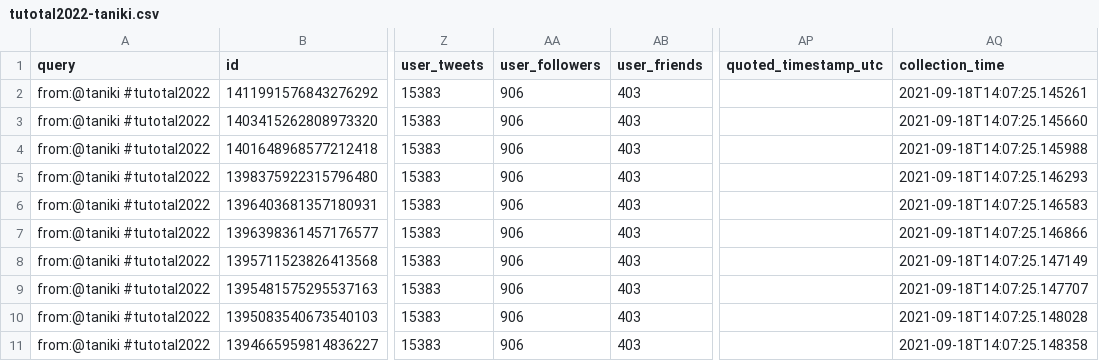
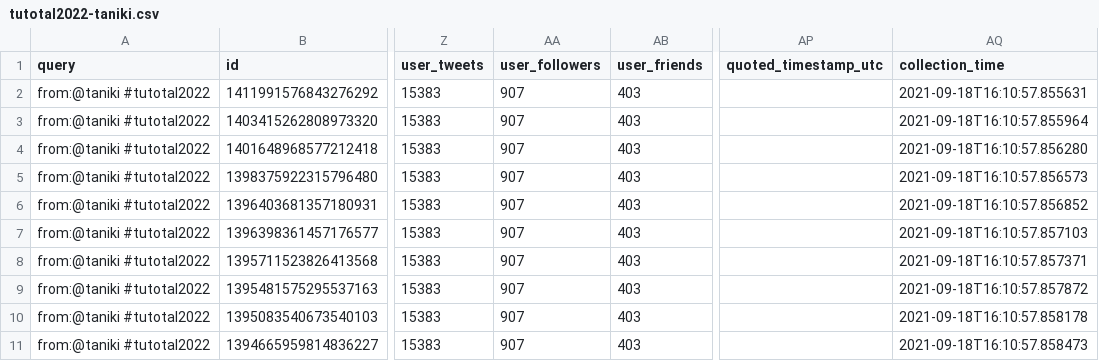
Before and after one commit to taniki/tutotal2022, a CSV file: tutotal2022-taniki.csv, drawn as a sheet; only a part is shown, gaps mark what is left out; the diff names each change by its address in the sheet, - before the commit and + after, or states it on an @@ line.

```diff
--- a/tutotal2022-taniki.csv
+++ b/tutotal2022-taniki.csv
-AA2:AA11 (user_followers): 906
+AA2:AA11 (user_followers): 907
-AQ2 (collection_time): 2021-09-18T14:07:25.145261
+AQ2 (collection_time): 2021-09-18T16:10:57.855631
-AQ3 (collection_time): 2021-09-18T14:07:25.145660
+AQ3 (collection_time): 2021-09-18T16:10:57.855964
-AQ4 (collection_time): 2021-09-18T14:07:25.145988
+AQ4 (collection_time): 2021-09-18T16:10:57.856280
-AQ5 (collection_time): 2021-09-18T14:07:25.146293
+AQ5 (collection_time): 2021-09-18T16:10:57.856573
-AQ6 (collection_time): 2021-09-18T14:07:25.146583
+AQ6 (collection_time): 2021-09-18T16:10:57.856852
-AQ7 (collection_time): 2021-09-18T14:07:25.146866
+AQ7 (collection_time): 2021-09-18T16:10:57.857103
-AQ8 (collection_time): 2021-09-18T14:07:25.147149
+AQ8 (collection_time): 2021-09-18T16:10:57.857371
-AQ9 (collection_time): 2021-09-18T14:07:25.147707
+AQ9 (collection_time): 2021-09-18T16:10:57.857872
-AQ10 (collection_time): 2021-09-18T14:07:25.148028
+AQ10 (collection_time): 2021-09-18T16:10:57.858178
-AQ11 (collection_time): 2021-09-18T14:07:25.148358
+AQ11 (collection_time): 2021-09-18T16:10:57.858473
```
